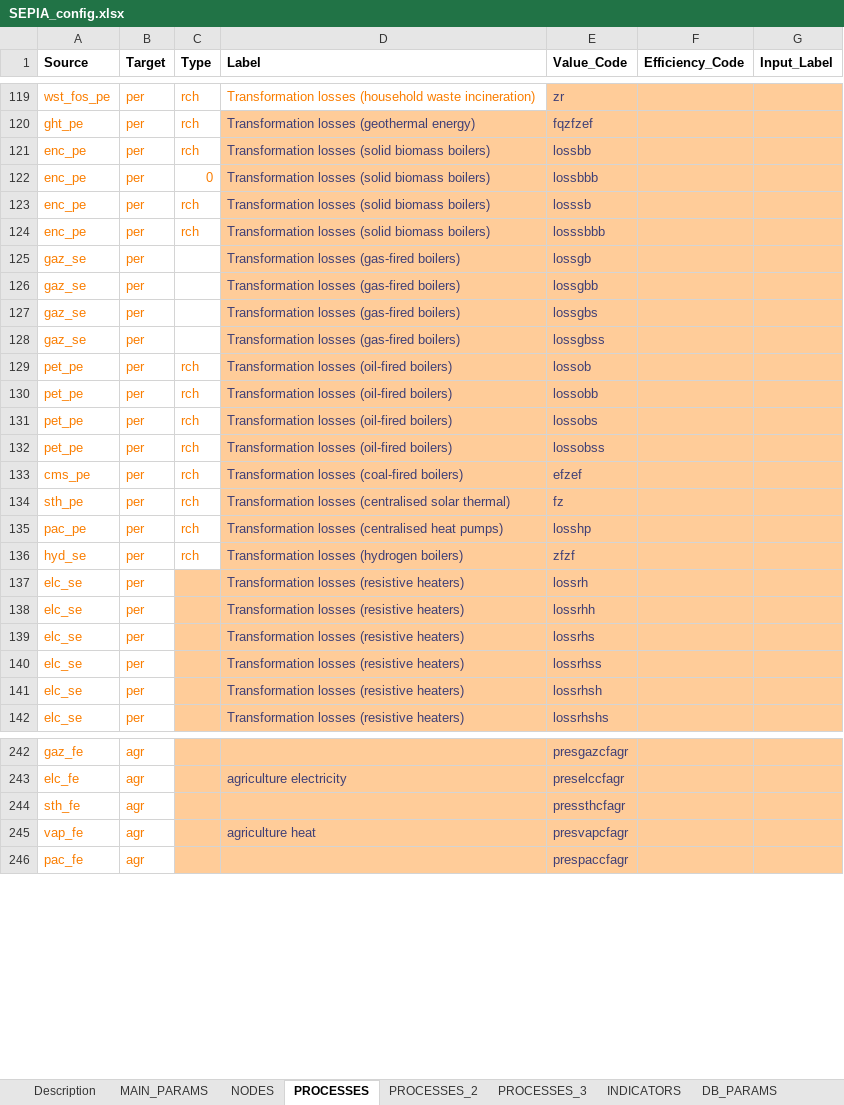
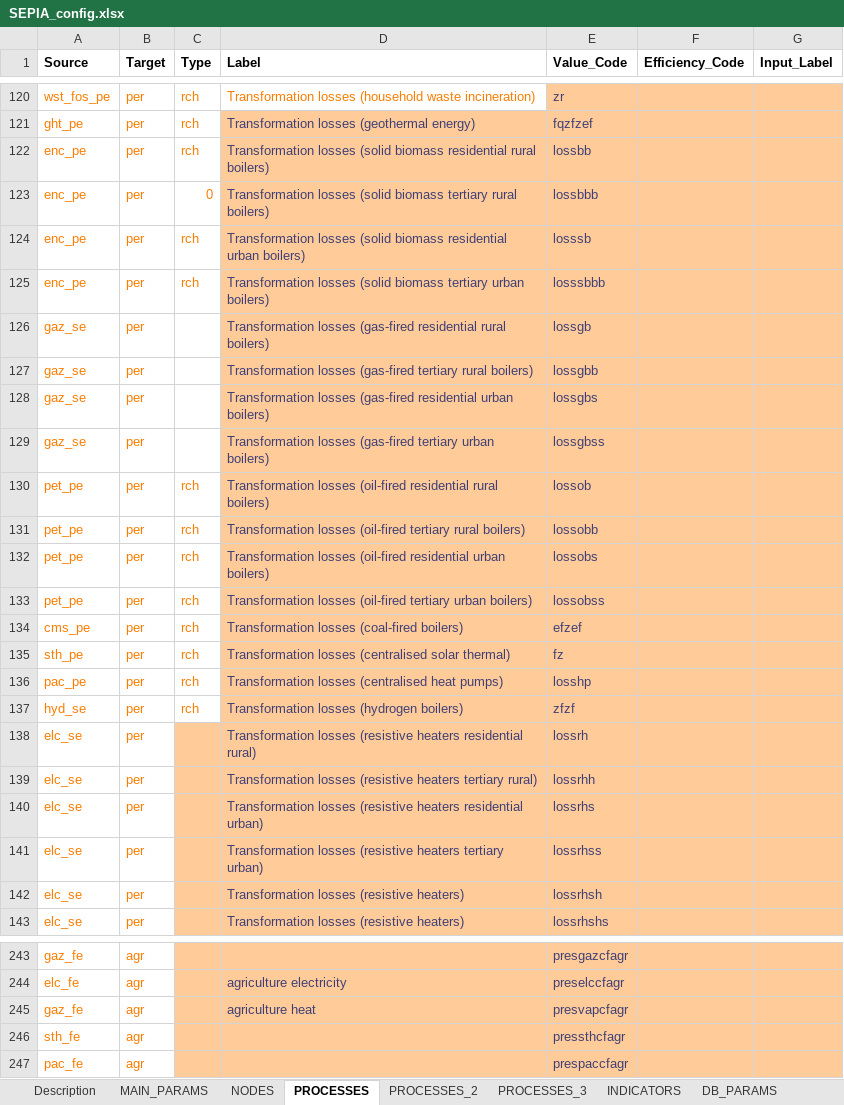
Before and after one commit to UmairTareen/pypsa-eur, an Excel workbook: SEPIA/SEPIA_config.xlsx, sheet PROCESSES, drawn as a sheet; only a part is shown, gaps mark what is left out; values as stored, in another font and other column widths than the file's, no borders; charts and pictures not drawn; removed rows and columns are numbered as before the commit, all else as after; the diff covers the shown part only; the diff names each change by its address in the sheet, - before the commit and + after, or states it on an @@ line.

```diff
--- a/SEPIA/SEPIA_config.xlsx (sheet PROCESSES)
+++ b/SEPIA/SEPIA_config.xlsx (sheet PROCESSES)
-D122 (Label): …(solid biomass boilers)
+D122 (Label): …(solid biomass residential rural boilers)
-D123 (Label): …(solid biomass boilers)
+D123 (Label): …(solid biomass tertiary rural boilers)
-D124 (Label): …(solid biomass boilers)
+D124 (Label): …(solid biomass residential urban boilers)
-D125 (Label): …(solid biomass boilers)
+D125 (Label): …(solid biomass tertiary urban boilers)
-D126 (Label): …losses (gas-fired boilers)
+D126 (Label): …losses (gas-fired residential rural boilers)
-D127 (Label): …losses (gas-fired boilers)
+D127 (Label): …losses (gas-fired tertiary rural boilers)
-D128 (Label): …losses (gas-fired boilers)
+D128 (Label): …losses (gas-fired residential urban boilers)
-D129 (Label): …losses (gas-fired boilers)
+D129 (Label): …losses (gas-fired tertiary urban boilers)
-D130 (Label): …losses (oil-fired boilers)
+D130 (Label): …losses (oil-fired residential rural boilers)
-D131 (Label): …losses (oil-fired boilers)
+D131 (Label): …losses (oil-fired tertiary rural boilers)
-D132 (Label): …losses (oil-fired boilers)
+D132 (Label): …losses (oil-fired residential urban boilers)
-D133 (Label): …losses (oil-fired boilers)
+D133 (Label): …losses (oil-fired tertiary urban boilers)
-D138 (Label): …losses (resistive heaters)
+D138 (Label): …losses (resistive heaters residential rural)
-D139 (Label): …losses (resistive heaters)
+D139 (Label): …losses (resistive heaters tertiary rural)
-D140 (Label): …losses (resistive heaters)
+D140 (Label): …losses (resistive heaters residential urban)
-D141 (Label): …losses (resistive heaters)
+D141 (Label): …losses (resistive heaters tertiary urban)
+row 245: gaz_fe | agr |  | agriculture heat | presvapcfagr
-row 245: vap_fe | agr |  | agriculture heat | presvapcfagr
```
Also changed, not shown: 1 added row elsewhere in this sheet, formulas that keep their value, 8 other files.
